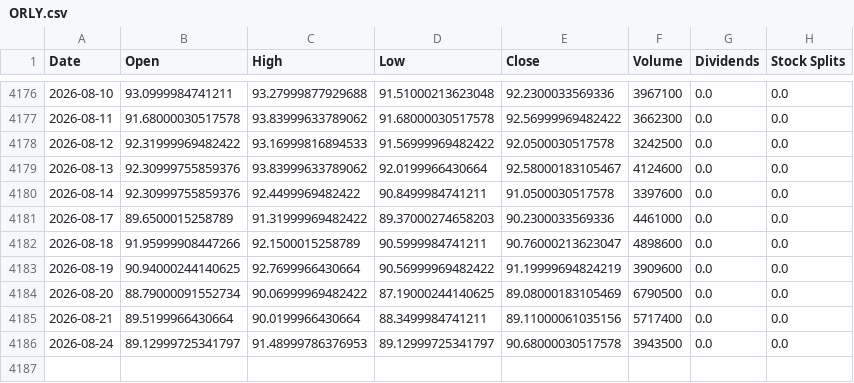
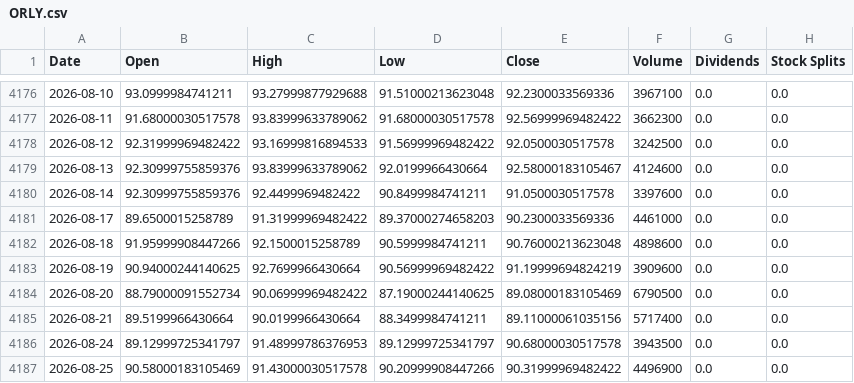
Before and after one commit to jamesf623/strategy_daily, a CSV file: stock_data/ORLY.csv, drawn as a sheet; only a part is shown, gaps mark what is left out.

```diff
--- a/stock_data/ORLY.csv
+++ b/stock_data/ORLY.csv
@@ -4181,3 +4181,3 @@ Date,Open,High,Low,Close,Volume,Dividends,Stock Splits
 2026-08-17,89.6500015258789,91.31999969482422,89.37000274658203,90.2300033569336,4461000,0.0,0.0
-2026-08-18,91.95999908447266,92.1500015258789,90.5999984741211,90.76000213623047,4898600,0.0,0.0
+2026-08-18,91.95999908447266,92.1500015258789,90.5999984741211,90.76000213623048,4898600,0.0,0.0
 2026-08-19,90.94000244140625,92.7699966430664,90.56999969482422,91.19999694824219,3909600,0.0,0.0
@@ -4186 +4186,2 @@ Date,Open,High,Low,Close,Volume,Dividends,Stock Splits
 2026-08-24,89.12999725341797,91.48999786376953,89.12999725341797,90.68000030517578,3943500,0.0,0.0
+2026-08-25,90.58000183105469,91.43000030517578,90.20999908447266,90.31999969482422,4496900,0.0,0.0
```
Also changed, not shown: stock_data/AZO.csv, stock_data/TSLA.csv.
